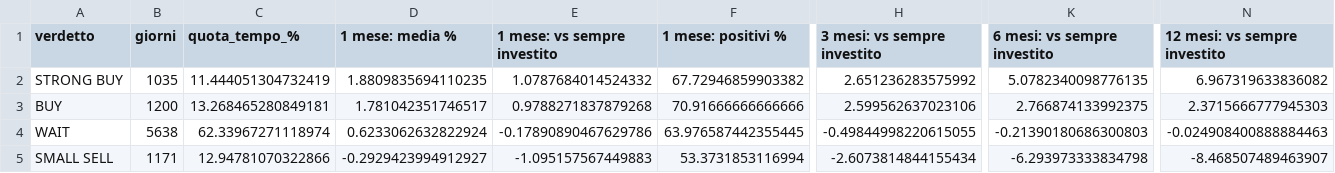
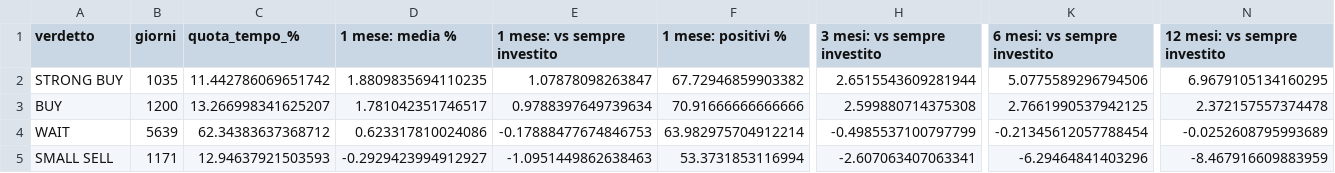
Before and after one commit to MaxDax84/AnalistiBuySell, a CSV file: studio/risultati/verdetto_storico.csv, drawn as a sheet; only a part is shown, gaps mark what is left out; the diff covers the shown part only; the diff names each change by its address in the sheet, - before the commit and + after, or states it on an @@ line.

```diff
--- a/studio/risultati/verdetto_storico.csv
+++ b/studio/risultati/verdetto_storico.csv
-C2 (quota_tempo_%): 11.444051304732419
+C2 (quota_tempo_%): 11.442786069651742
-E2 (1 mese: vs sempre investito): 1.0787684014524332
+E2 (1 mese: vs sempre investito): 1.07878098263847
-H2 (3 mesi: vs sempre investito): 2.651236283575992
+H2 (3 mesi: vs sempre investito): 2.6515543609281944
-K2 (6 mesi: vs sempre investito): 5.0782340098776135
+K2 (6 mesi: vs sempre investito): 5.0775589296794506
-N2 (12 mesi: vs sempre investito): 6.967319633836082
+N2 (12 mesi: vs sempre investito): 6.9679105134160295
-C3 (quota_tempo_%): 13.268465280849181
+C3 (quota_tempo_%): 13.266998341625207
-E3 (1 mese: vs sempre investito): 0.9788271837879268
+E3 (1 mese: vs sempre investito): 0.9788397649739634
-H3 (3 mesi: vs sempre investito): 2.599562637023106
+H3 (3 mesi: vs sempre investito): 2.599880714375308
-K3 (6 mesi: vs sempre investito): 2.766874133992375
+K3 (6 mesi: vs sempre investito): 2.7661990537942125
-N3 (12 mesi: vs sempre investito): 2.3715666777945303
+N3 (12 mesi: vs sempre investito): 2.372157557374478
-B4 (giorni): 5638
+B4 (giorni): 5639
-C4 (quota_tempo_%): 62.33967271118974
+C4 (quota_tempo_%): 62.34383637368712
-D4 (1 mese: media %): 0.6233062632822924
+D4 (1 mese: media %): 0.623317810024086
-E4 (1 mese: vs sempre investito): -0.17890890467629786
+E4 (1 mese: vs sempre investito): -0.17888477674846753
-F4 (1 mese: positivi %): 63.976587442355445
+F4 (1 mese: positivi %): 63.982975704912214
-H4 (3 mesi: vs sempre investito): -0.49844998220615055
+H4 (3 mesi: vs sempre investito): -0.4985537100797799
-K4 (6 mesi: vs sempre investito): -0.21390180686300803
+K4 (6 mesi: vs sempre investito): -0.21345612057788454
-N4 (12 mesi: vs sempre investito): -0.024908400888884463
+N4 (12 mesi: vs sempre investito): -0.0252608795993689
-C5 (quota_tempo_%): 12.94781070322866
+C5 (quota_tempo_%): 12.94637921503593
-E5 (1 mese: vs sempre investito): -1.095157567449883
+E5 (1 mese: vs sempre investito): -1.0951449862638463
-H5 (3 mesi: vs sempre investito): -2.6073814844155434
+H5 (3 mesi: vs sempre investito): -2.607063407063341
-K5 (6 mesi: vs sempre investito): -6.293973333834798
+K5 (6 mesi: vs sempre investito): -6.29464841403296
-N5 (12 mesi: vs sempre investito): -8.468507489463907
+N5 (12 mesi: vs sempre investito): -8.467916609883959
```
Also changed, not shown: 8 edited cells elsewhere in this file, studio/carta/2026-11-23/base/storico.csv, studio/carta/2026-11-23/prudente/storico.csv, 16 other files.
